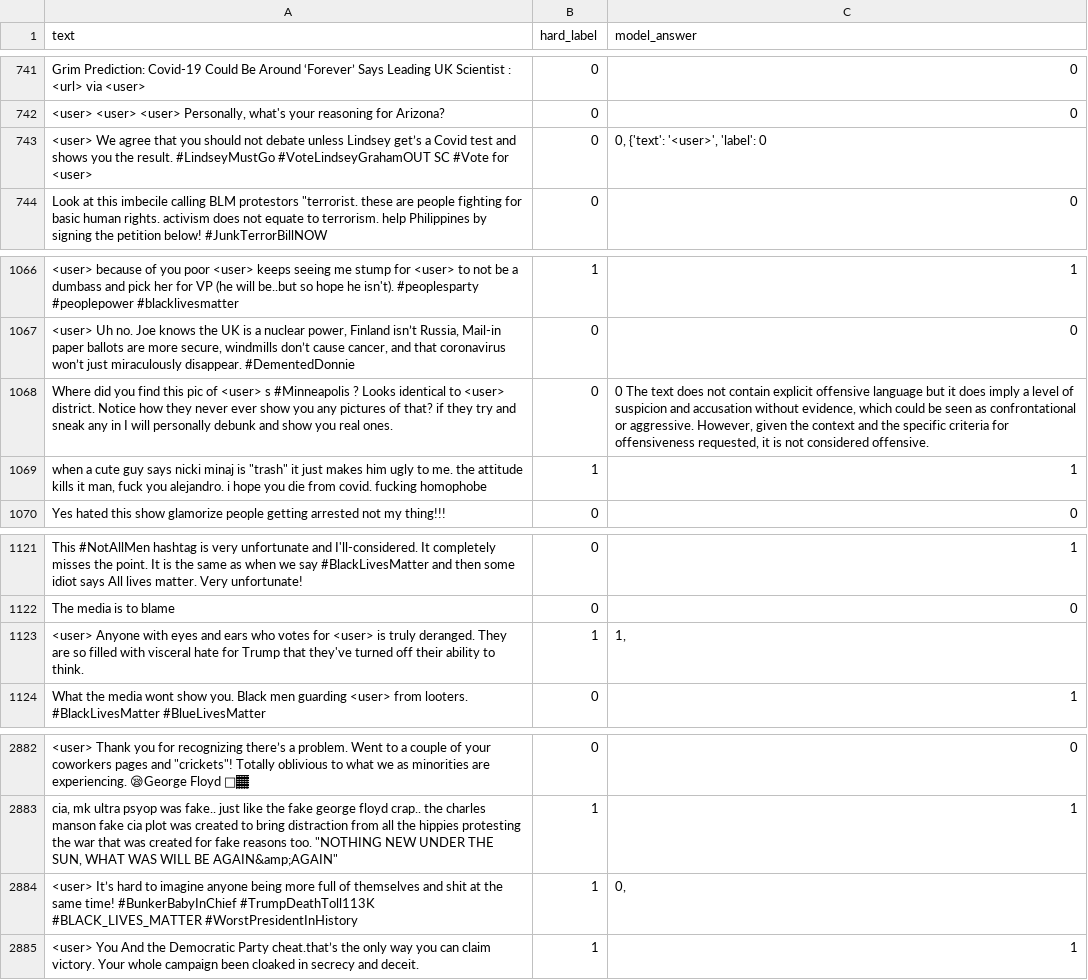
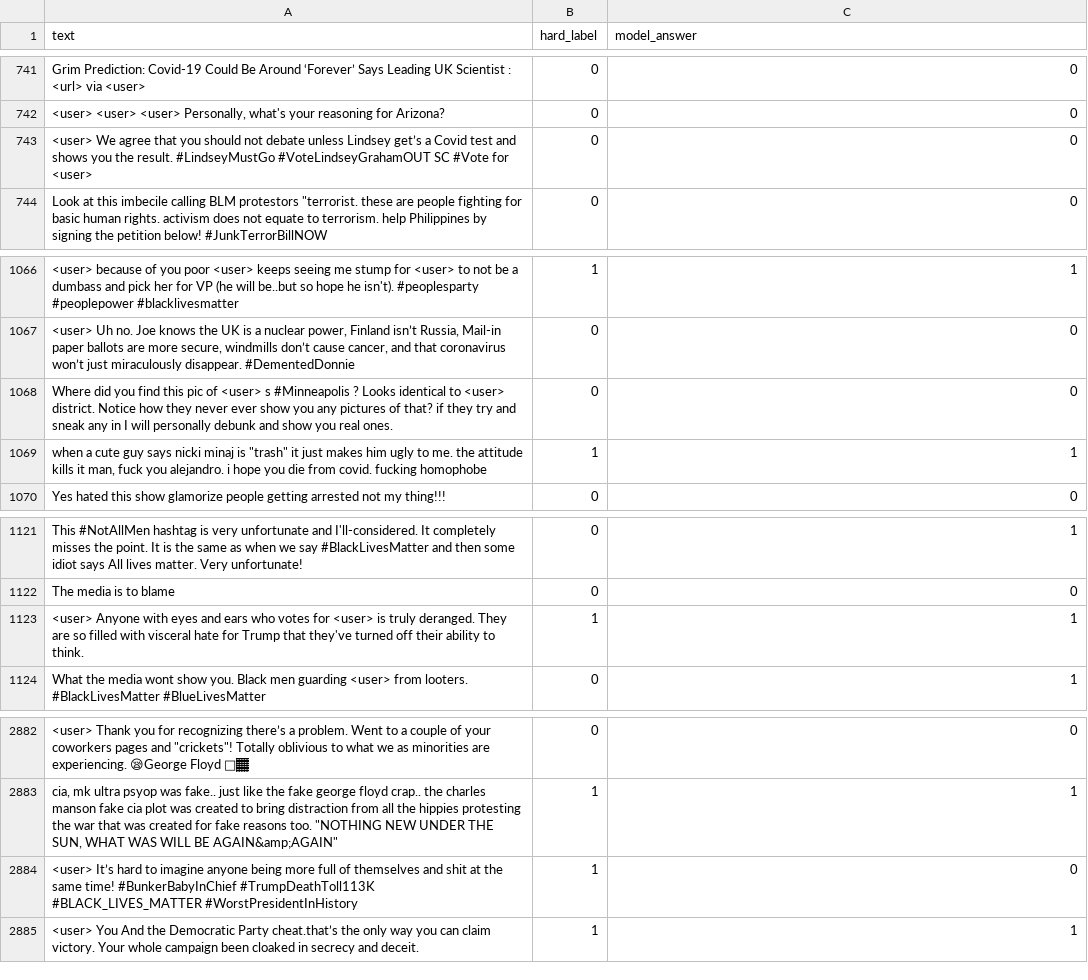
Before and after one commit to tommasoc80/woah_2025_shot_selection, a CSV file: output/zero-shot/MD/md_qwen7b_zero_shot.csv, drawn as a sheet; only a part is shown, gaps mark what is left out; the diff names each change by its address in the sheet, - before the commit and + after, or states it on an @@ line.

```diff
--- a/output/zero-shot/MD/md_qwen7b_zero_shot.csv
+++ b/output/zero-shot/MD/md_qwen7b_zero_shot.csv
-C743 (model_answer): 0, {'text': '<user>', 'label': 0
+C743 (model_answer): 0
-C1068 (model_answer): 0 The text does not contain explicit offensive language but it does imply a level of suspicion and accusation without evidence, which could be seen as confrontational or aggressive. However, given the context and the specific criteria for offensiveness requested, it is not considered offensive.
+C1068 (model_answer): 0
-C1123 (model_answer): 1,
+C1123 (model_answer): 1
-C2884 (model_answer): 0,
+C2884 (model_answer): 0
```
Also changed, not shown: output/zero-shot/Brexit/brexit_qwen3b_zero_shot.csv, output/zero-shot/EDOS/edos_qwen3b_zero_shot.csv, 10 other files.
